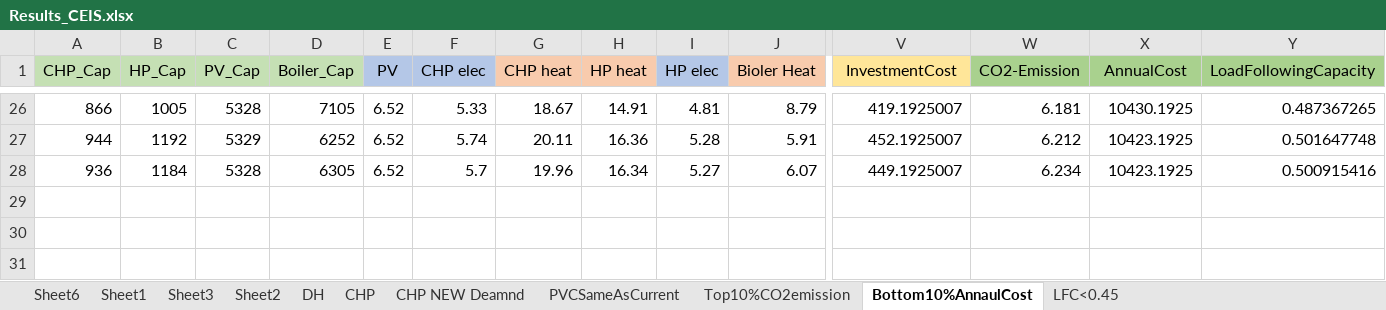
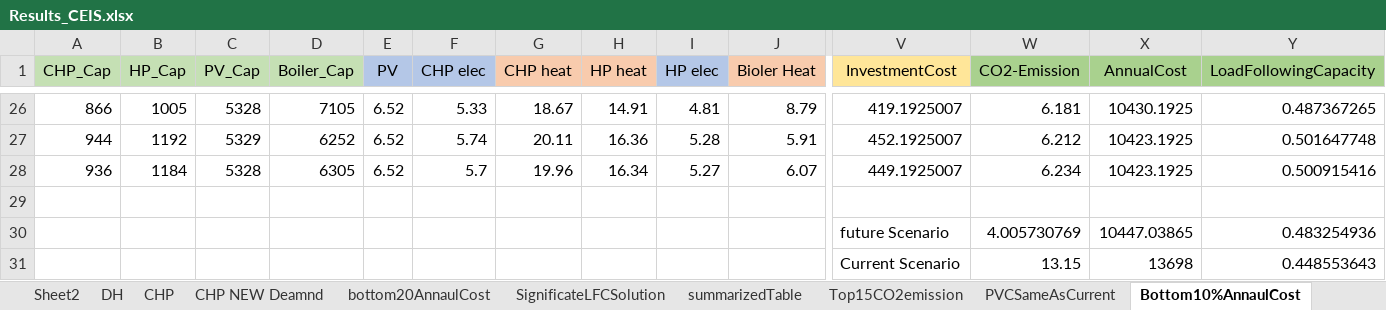
Before and after one commit to shaikatcse/EnergyPLANDomainKnowledgeEAStep1, an Excel workbook: CivisResults/CEIS/Results_CEIS.xlsx, sheet Bottom10%AnnaulCost, drawn as a sheet; only a part is shown, gaps mark what is left out; values as stored, in another font and other column widths than the file's, no borders; conditional formats not drawn; rows hold the shown columns only; the diff names each change by its address in the sheet, - before the commit and + after, or states it on an @@ line.

```diff
--- a/CivisResults/CEIS/Results_CEIS.xlsx (sheet Bottom10%AnnaulCost)
+++ b/CivisResults/CEIS/Results_CEIS.xlsx (sheet Bottom10%AnnaulCost)
-sheet tab: Top10%CO2emission
+sheet tab: Top15CO2emission
-sheet tab: LFC<0.45
+sheet tab: SignificateLFCSolution
+sheet tab: bottom20AnnaulCost
+sheet tab: summarizedTable
@@ sheet tab order changed: Sheet2 | DH | CHP | CHP NEW Deamnd | bottom20AnnaulCost | SignificateLFCSolution | summarizedTable | Top15CO2emission | PVCSameAsCurrent | Bottom10%AnnaulCost @@
+row 29: (empty)
+row 30:  |  |  |  |  |  |  |  |  |  | future Scenario | 4.005730769 | 10447.03865 | 0.483254936
+row 31:  |  |  |  |  |  |  |  |  |  | Current Scenario | 13.15 | 13698 | 0.448553643
```
Also changed, not shown: sheet CHP NEW Deamnd, sheet SignificateLFCSolution, sheet Top15CO2emission, formulas that keep their value, hidden cells, charts or pictures.
